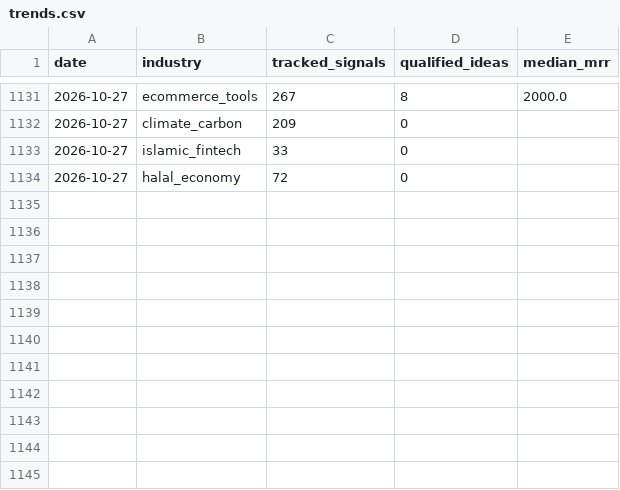
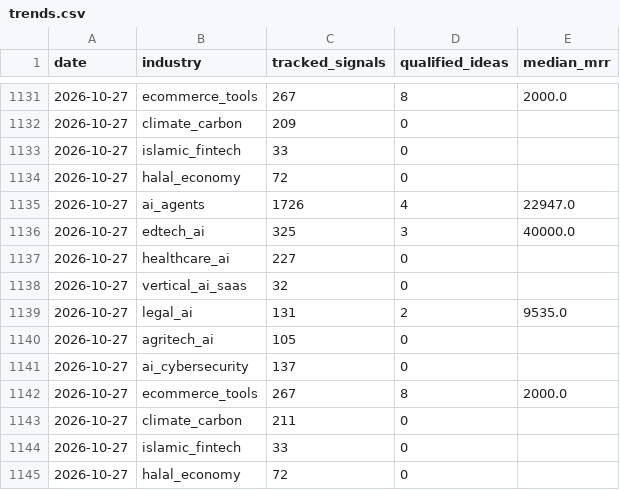
Before and after one commit to ekrit/signal-collector, a CSV file: data/trends.csv, drawn as a sheet; only a part is shown, gaps mark what is left out; the diff names each change by its address in the sheet, - before the commit and + after, or states it on an @@ line.

```diff
--- a/data/trends.csv
+++ b/data/trends.csv
+row 1135: 2026-10-27 | ai_agents | 1726 | 4 | 22947.0
+row 1136: 2026-10-27 | edtech_ai | 325 | 3 | 40000.0
+row 1137: 2026-10-27 | healthcare_ai | 227 | 0
+row 1138: 2026-10-27 | vertical_ai_saas | 32 | 0
+row 1139: 2026-10-27 | legal_ai | 131 | 2 | 9535.0
+row 1140: 2026-10-27 | agritech_ai | 105 | 0
+row 1141: 2026-10-27 | ai_cybersecurity | 137 | 0
+row 1142: 2026-10-27 | ecommerce_tools | 267 | 8 | 2000.0
+row 1143: 2026-10-27 | climate_carbon | 211 | 0
+row 1144: 2026-10-27 | islamic_fintech | 33 | 0
+row 1145: 2026-10-27 | halal_economy | 72 | 0
```
Also changed, not shown: 8 other files.
